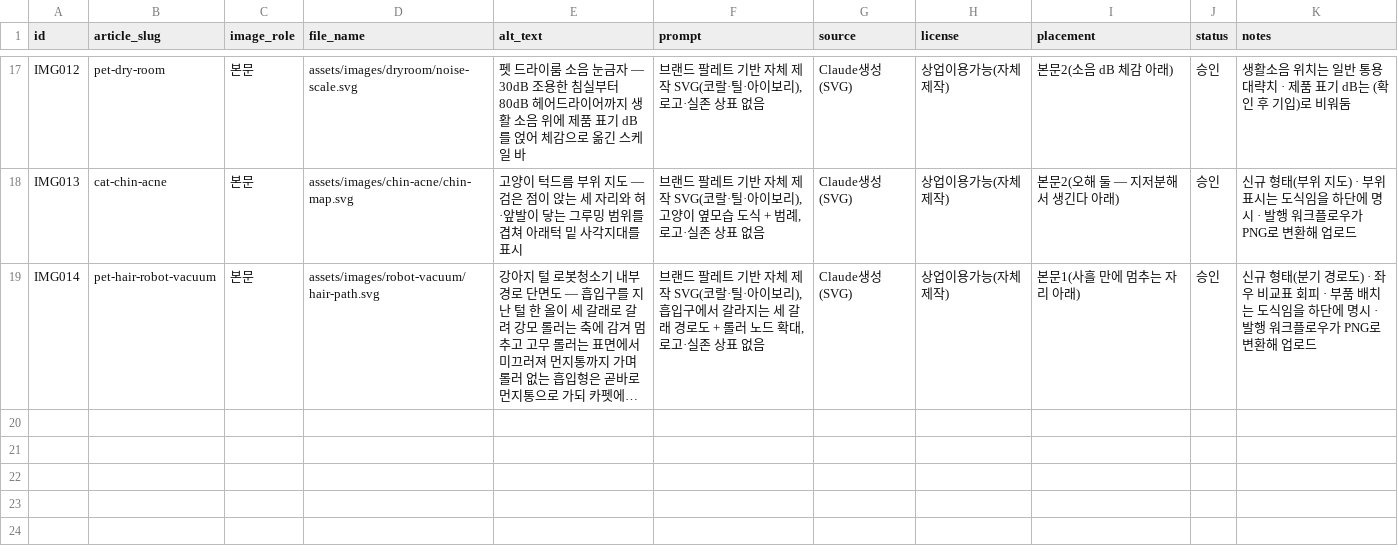
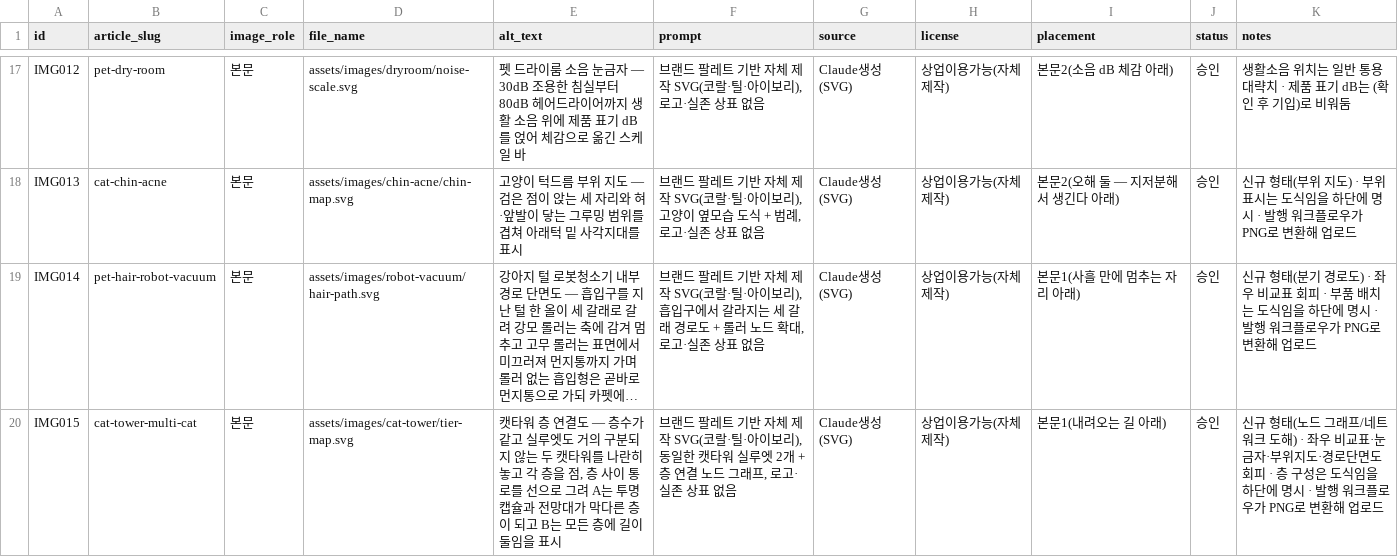
Before and after one commit to leejaemin18/blog-monetization, a CSV file: data/image_ledger.csv, drawn as a sheet; only a part is shown, gaps mark what is left out; long unchanged cells end in …; the diff names each change by its address in the sheet, - before the commit and + after, or states it on an @@ line.

```diff
--- a/data/image_ledger.csv
+++ b/data/image_ledger.csv
+row 20: IMG015 | cat-tower-multi-cat | 본문 | assets/images/cat-tower/tier-map.svg | 캣타워 층 연결도 — 층수가 같고 실루엣도 거의 구분되지 않는 두 캣타워를 나란히 놓고 각 층을 점, 층 사이 통로를 선으로 그려 A는 투명 캡슐과 전망대가 막다른 층이 되고 B는 모든 층에 길이 둘임을 표시 | 브랜드 팔레트 기반 자체 제작 SVG(코랄·틸·아이보리), 동일한 캣타워 실루엣 2개 + 층 연결 노드 그래프, 로고·실존 상표 없음 | Claude생성(SVG) | 상업이용가능(자체제작) | 본문1(내려오는 길 아래) | 승인 | 신규 형태(노드 그래프/네트워크 도해) · 좌우 비교표·눈금자·부위지도·경로단면도 회피 · 층 구성은 도식임을 하단에 명시 · 발행 워크플로우가 PNG로 변환해 업로드
```
Also changed, not shown: data/content_ledger.csv, 7 other files.
